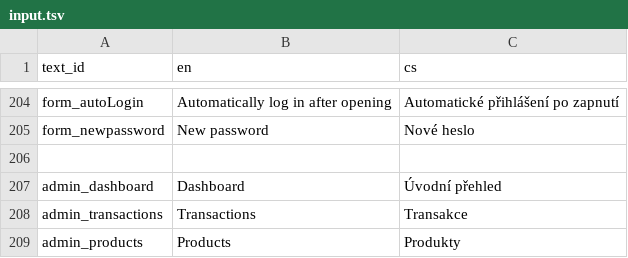
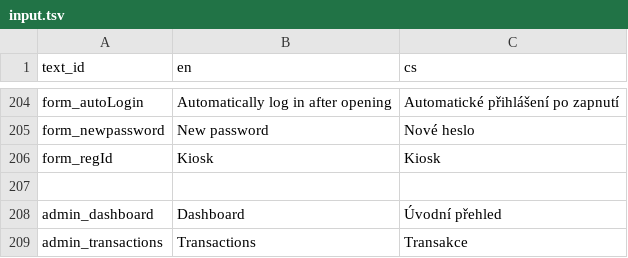
Before and after one commit to nvbach91/project-eso, a TSV file: src/js/common/lang/input.tsv, drawn as a sheet; only a part is shown, gaps mark what is left out; the shorter side is filled out with more unchanged rows; the diff names each change by its address in the sheet, - before the commit and + after, or states it on an @@ line.

Commit message:
added kiosk select in employee settings

```diff
--- a/src/js/common/lang/input.tsv
+++ b/src/js/common/lang/input.tsv
+row 206: form_regId | Kiosk | Kiosk
```
Also changed, not shown: 6 other files.
